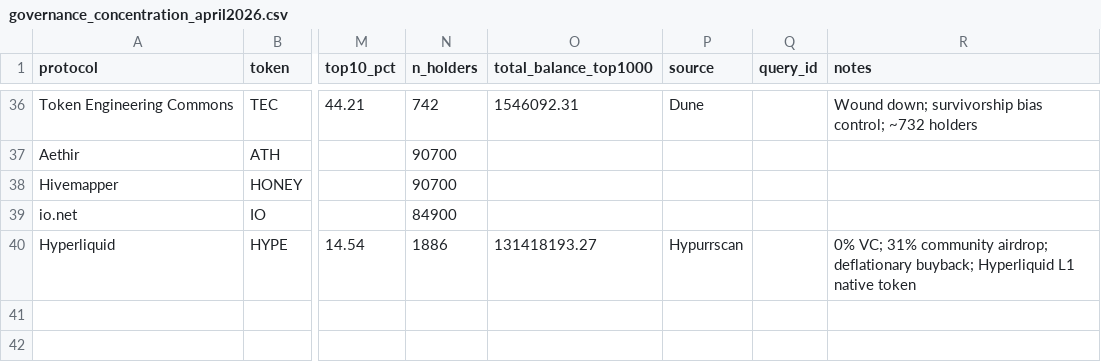
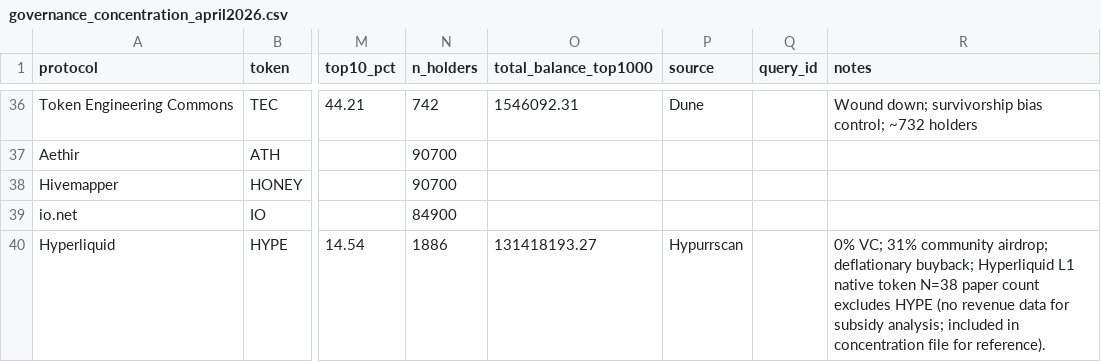
Before and after one commit to Research-Publications-and-Data/Tokenomics-As-Institutional_Design, a CSV file: data/governance_concentration_april2026.csv, drawn as a sheet; only a part is shown, gaps mark what is left out; the diff names each change by its address in the sheet, - before the commit and + after, or states it on an @@ line.

```diff
--- a/data/governance_concentration_april2026.csv
+++ b/data/governance_concentration_april2026.csv
-R40 (notes): …native token
+R40 (notes): …native token N=38 paper count excludes HYPE (no revenue data for subsidy analysis; included in concentration file for reference).
```
Also changed, not shown: data/insider_classification.csv, data/regression_data_april2026.csv, 3 other files.
